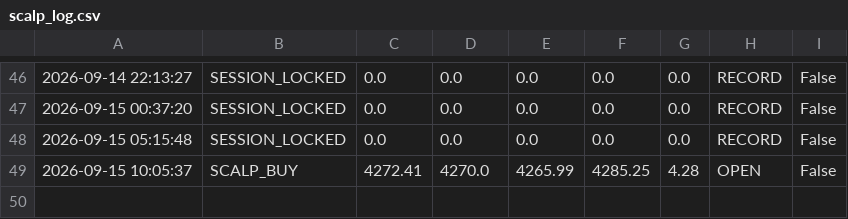
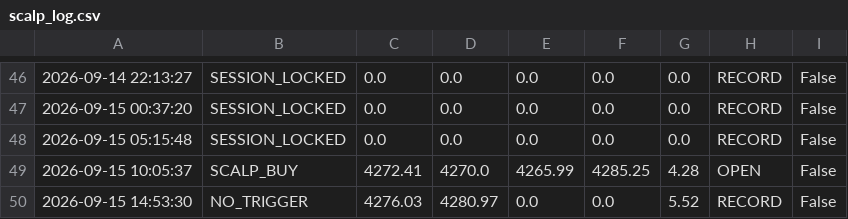
Before and after one commit to parfactmatch-cloud/gold-macro-dashboard, a CSV file: scalp_log.csv, drawn as a sheet; only a part is shown, gaps mark what is left out; the diff names each change by its address in the sheet, - before the commit and + after, or states it on an @@ line.

```diff
--- a/scalp_log.csv
+++ b/scalp_log.csv
+row 50: 2026-09-15 14:53:30 | NO_TRIGGER | 4276.03 | 4280.97 | 0.0 | 0.0 | 5.52 | RECORD | False
```
